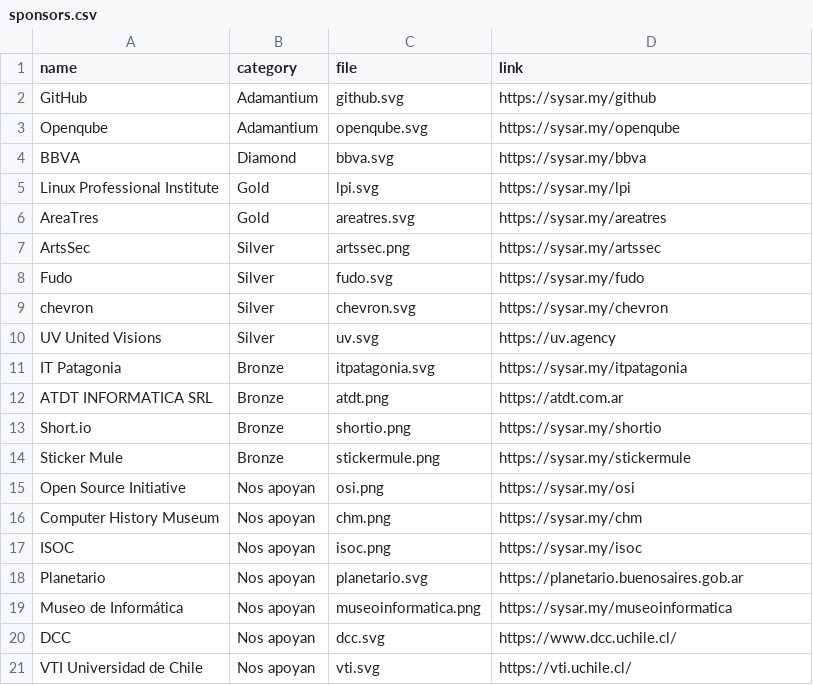
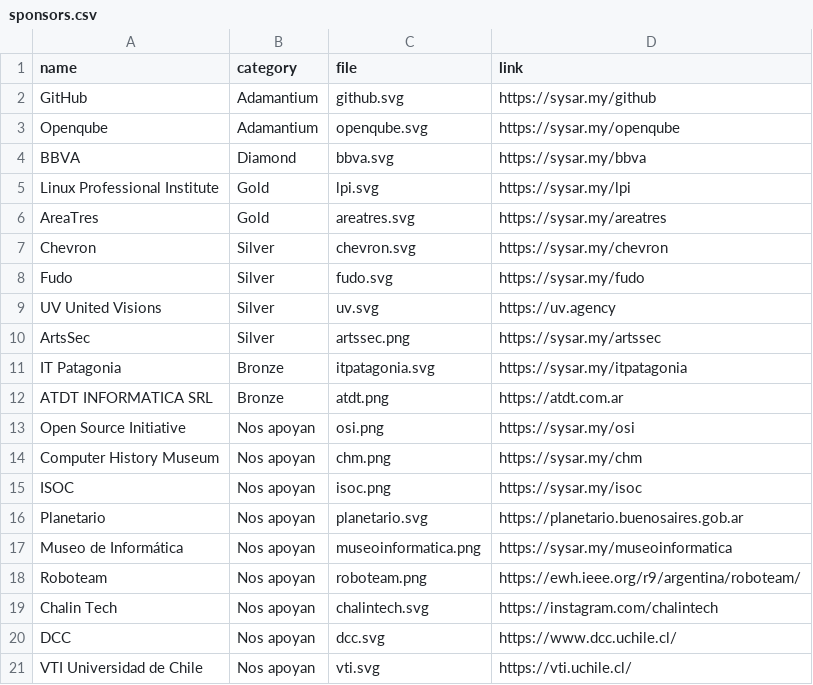
Before and after one commit to sysarmy/2024.nerdear.la, a CSV file: datasets/sponsors.csv, drawn as a sheet; only a part is shown; the diff covers the shown part only.

```diff
--- a/datasets/sponsors.csv
+++ b/datasets/sponsors.csv
@@ -6,10 +6,8 @@ Linux Professional Institute               ,Gold           ,lpi.svg
 AreaTres                                   ,Gold           ,areatres.svg            ,https://sysar.my/areatres
+Chevron                                    ,Silver         ,chevron.svg             ,https://sysar.my/chevron
+Fudo                                       ,Silver         ,fudo.svg                ,https://sysar.my/fudo
+UV United Visions                          ,Silver         ,uv.svg                  ,https://uv.agency
 ArtsSec                                    ,Silver         ,artssec.png             ,https://sysar.my/artssec
-Fudo                                       ,Silver         ,fudo.svg                ,https://sysar.my/fudo
-chevron                                    ,Silver         ,chevron.svg             ,https://sysar.my/chevron
-UV United Visions                          ,Silver         ,uv.svg                  ,https://uv.agency
 IT Patagonia                               ,Bronze         ,itpatagonia.svg         ,https://sysar.my/itpatagonia
 ATDT INFORMATICA SRL                       ,Bronze         ,atdt.png                ,https://atdt.com.ar
-Short.io                                   ,Bronze         ,shortio.png             ,https://sysar.my/shortio
-Sticker Mule                               ,Bronze         ,stickermule.png         ,https://sysar.my/stickermule
 Open Source Initiative                     ,Nos apoyan     ,osi.png                 ,https://sysar.my/osi
@@ -19,2 +17,4 @@ Planetario                                 ,Nos apoyan     ,planetario.svg
 Museo de Informática                       ,Nos apoyan     ,museoinformatica.png    ,https://sysar.my/museoinformatica
+Roboteam                                   ,Nos apoyan     ,roboteam.png            ,https://ewh.ieee.org/r9/argentina/roboteam/
+Chalin Tech                                ,Nos apoyan     ,chalintech.svg          ,https://instagram.com/chalintech
 DCC                                        ,Nos apoyan     ,dcc.svg                 ,https://www.dcc.uchile.cl/
```
Also changed, not shown: 23 removed rows and 2 moved rows elsewhere in this file, 1 other file.
